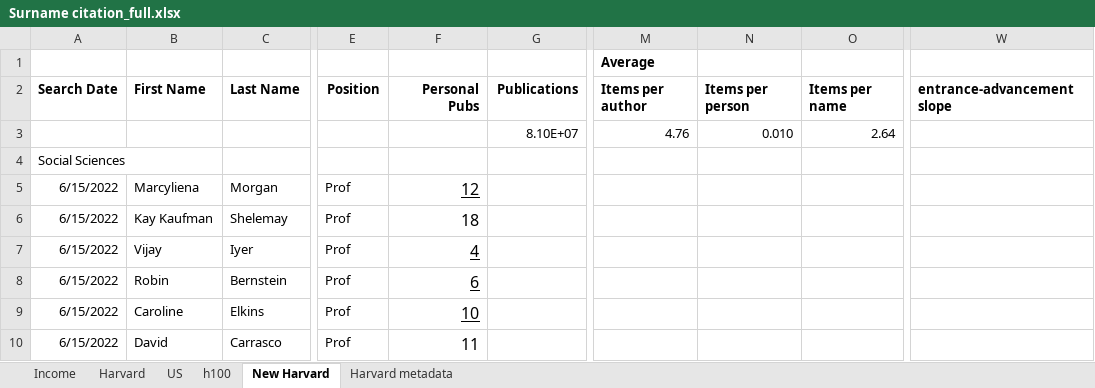
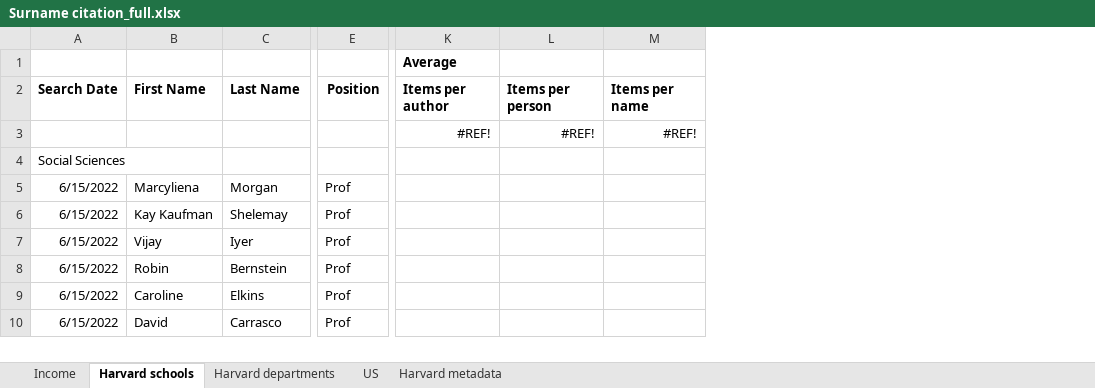
Before and after one commit to EWTekwa/Meritocracy, an Excel workbook: Surname citation_full.xlsx, sheet Harvard schools, drawn as a sheet; only a part is shown, gaps mark what is left out; values as stored, in another font and other column widths than the file's, no borders; conditional formats not drawn; removed rows and columns are numbered as before the commit, all else as after; the diff names each change by its address in the sheet, - before the commit and + after, or states it on an @@ line.

```diff
--- a/Surname citation_full.xlsx (sheet Harvard schools)
+++ b/Surname citation_full.xlsx (sheet Harvard schools)
-sheet tab: Harvard
+sheet tab: Harvard departments
-sheet tab: New Harvard
+sheet tab: Harvard schools
-sheet tab: h100
@@ sheet tab order changed: Income | Harvard schools | Harvard departments | US | Harvard metadata @@
-column F, rows 2-10: Personal Pubs |  |  | 12 | 18 | 4 | 6 | 10 | 11
-column G, rows 2-3: Publications | 8.10E+07
-column W, row 2: entrance-advancement slope
-K3 (Average): 4.76
+K3 (Average): #REF!
-L3: 0.010
+L3: #REF!
-M3: 2.64
+M3: #REF!
```
Also changed, not shown: sheet Harvard departments, sheet Income, formulas that keep their value.
